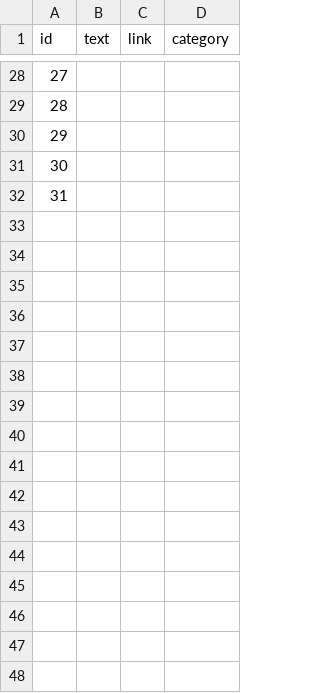
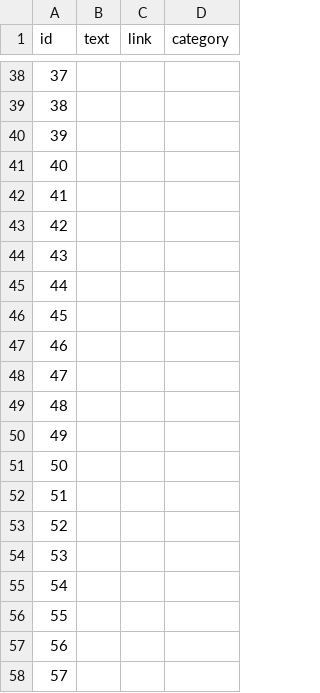
Before and after one commit to Milky47Way/Resume, a CSV file: kamila.csv, drawn as a sheet; only a part is shown, gaps mark what is left out; the diff covers the shown part only; the diff names each change by its address in the sheet, - before the commit and + after, or states it on an @@ line.

```diff
--- a/kamila.csv
+++ b/kamila.csv
@@ column A (id) renumbered between rows 21 and 42 @@
+row 43: 42
+row 44: 43
+row 45: 44
+row 46: 45
+row 47: 46
+row 48: 47
+row 49: 48
+row 50: 49
+row 51: 50
+row 52: 51
+row 53: 52
+row 54: 53
+row 55: 54
+row 56: 55
+row 57: 56
+row 58: 57
```
Also changed, not shown: 10 added rows and 3 edited cells elsewhere in this file, 3 other files.
